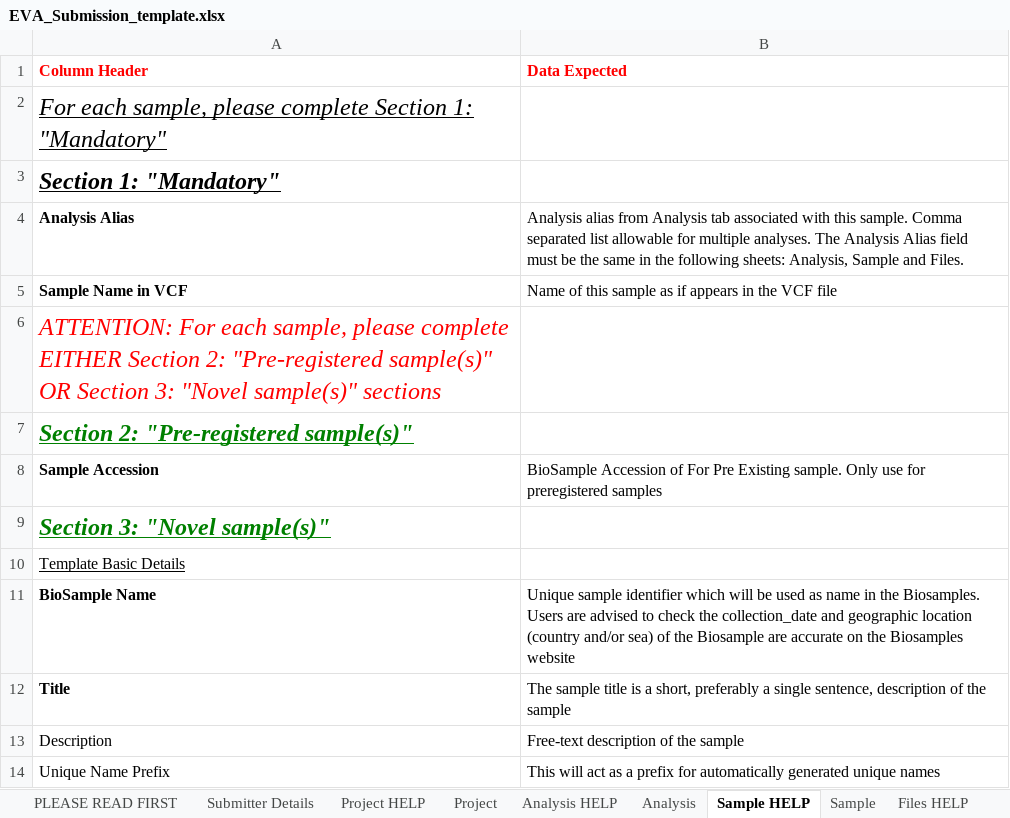
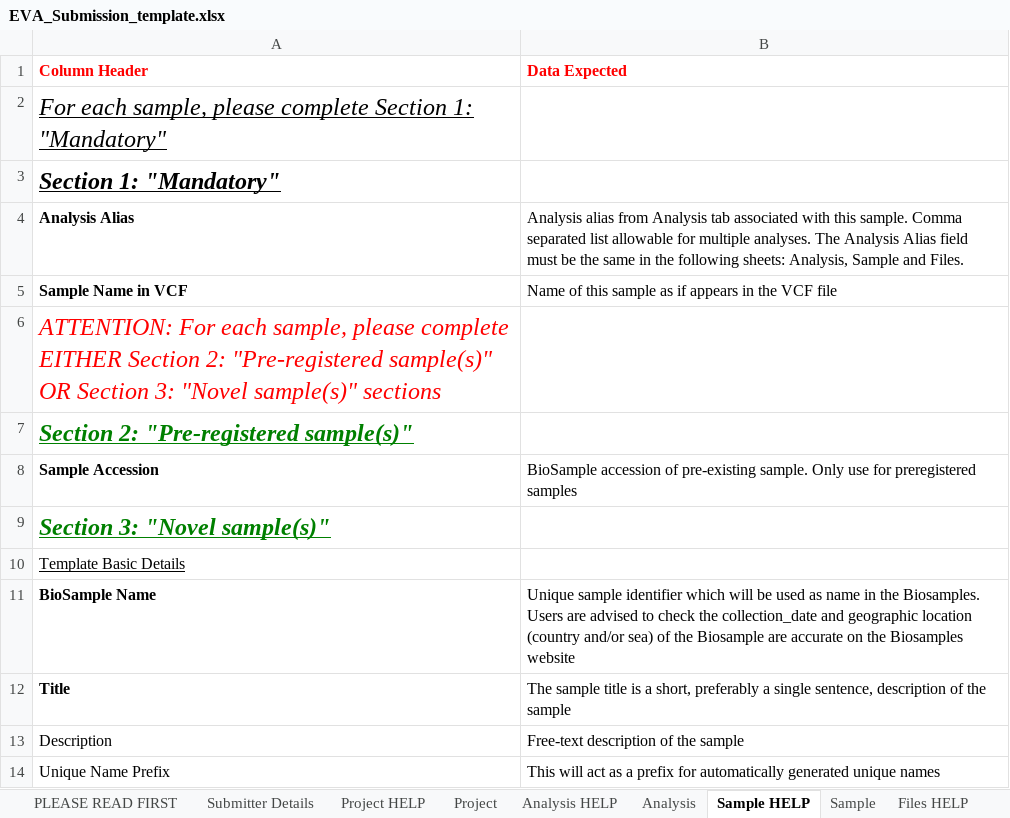
Before and after one commit to EBIvariation/eva-sub-cli, an Excel workbook: eva_sub_cli/etc/EVA_Submission_template.xlsx, sheet Sample HELP, drawn as a sheet; only a part is shown; values as stored, in another font and other column widths than the file's, no borders; the diff names each change by its address in the sheet, - before the commit and + after, or states it on an @@ line.

Commit message:
update metadata template and sample accession regex

```diff
--- a/eva_sub_cli/etc/EVA_Submission_template.xlsx (sheet Sample HELP)
+++ b/eva_sub_cli/etc/EVA_Submission_template.xlsx (sheet Sample HELP)
-B8 (Data Expected): BioSample Accession of For Pre Existing sample. Only…
+B8 (Data Expected): BioSample accession of pre-existing sample. Only…
```
Also changed, not shown: sheet Analysis HELP, sheet PLEASE READ FIRST, 2 other files.
